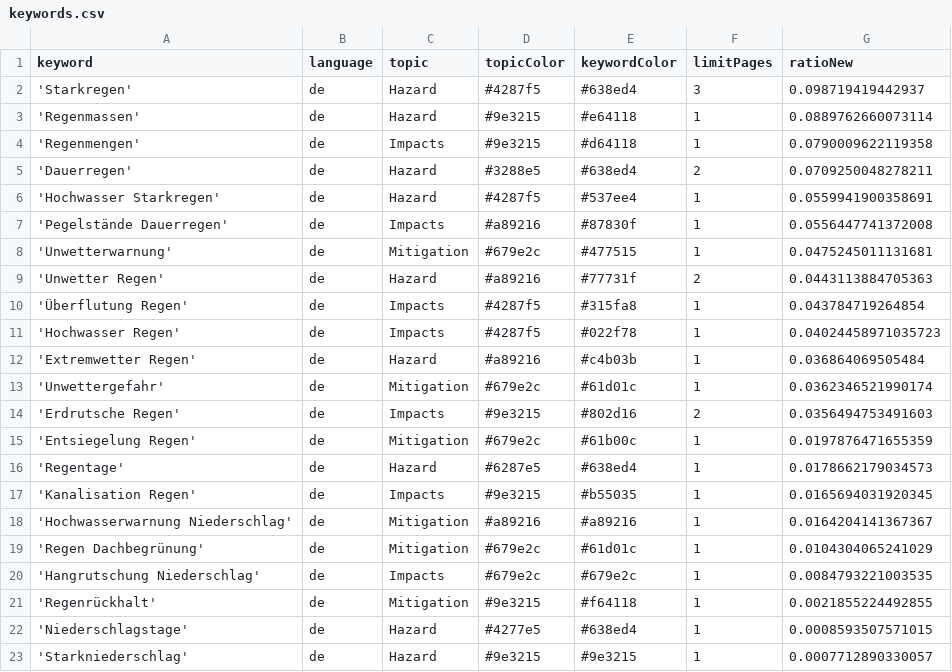
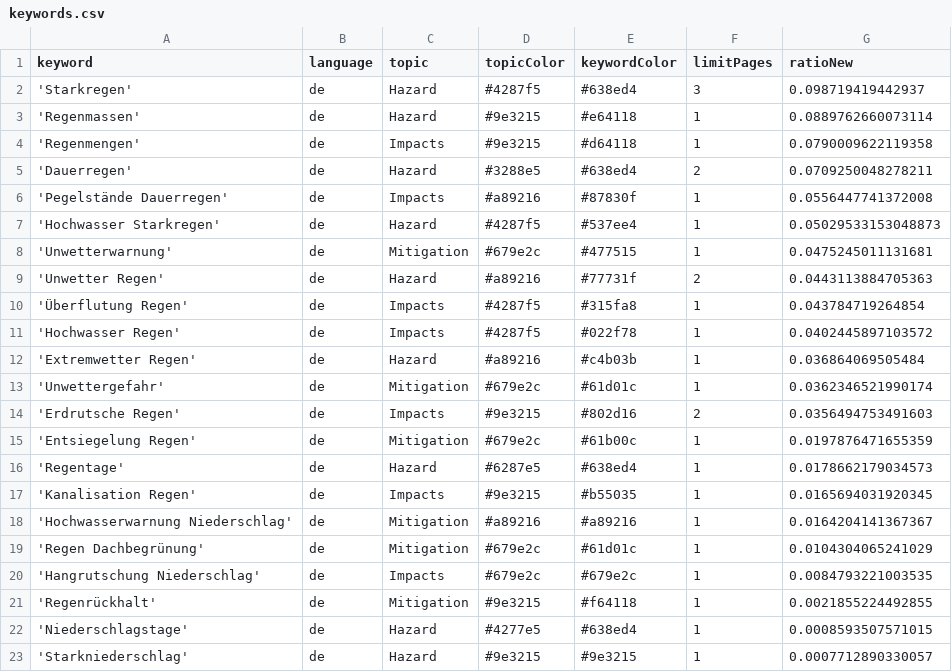
Before and after one commit to jannikdo28-news/RainIsComing, a CSV file: keywords.csv, drawn as a sheet.

Commit message:
Commit from GitHub Actions (harvest:0.0)

```diff
--- a/keywords.csv
+++ b/keywords.csv
@@ -5,4 +5,4 @@ keyword,language,topic,topicColor,keywordColor,limitPages,ratioNew
 'Dauerregen',de,Hazard,#3288e5,#638ed4,2,0.0709250048278211
-'Hochwasser Starkregen',de,Hazard,#4287f5,#537ee4,1,0.0559941900358691
 'Pegelstände Dauerregen',de,Impacts,#a89216,#87830f,1,0.0556447741372008
+'Hochwasser Starkregen',de,Hazard,#4287f5,#537ee4,1,0.05029533153048873
 'Unwetterwarnung',de,Mitigation,#679e2c,#477515,1,0.0475245011131681
@@ -10,3 +10,3 @@ keyword,language,topic,topicColor,keywordColor,limitPages,ratioNew
 'Überflutung Regen',de,Impacts,#4287f5,#315fa8,1,0.043784719264854
-'Hochwasser Regen',de,Impacts,#4287f5,#022f78,1,0.04024458971035723
+'Hochwasser Regen',de,Impacts,#4287f5,#022f78,1,0.0402445897103572
 'Extremwetter Regen',de,Hazard,#a89216,#c4b03b,1,0.036864069505484
```
